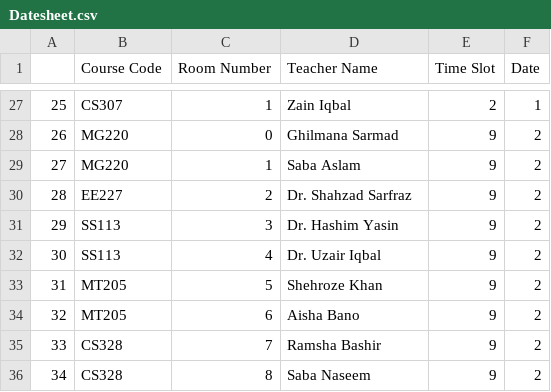
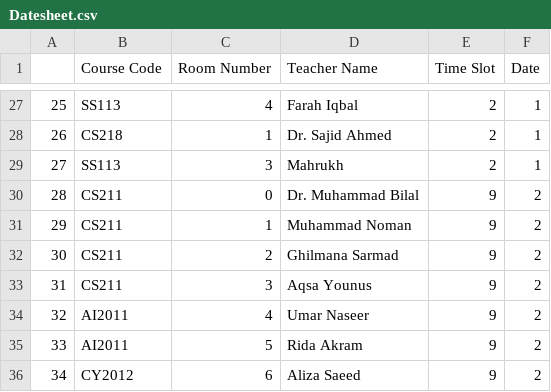
Before and after one commit to eqan/Exam-Schedule-Generator-Using-Local-Search-Algorithms, a CSV file: Datesheet.csv, drawn as a sheet; only a part is shown, gaps mark what is left out; the diff covers the shown part only.

```diff
--- a/Datesheet.csv
+++ b/Datesheet.csv
@@ -27,10 +27,10 @@
-25,CS307,1,Zain Iqbal,2,1
-26,MG220,0,Ghilmana Sarmad,9,2
-27,MG220,1,Saba Aslam,9,2
-28,EE227,2,Dr. Shahzad Sarfraz,9,2
-29,SS113,3,Dr. Hashim Yasin,9,2
-30,SS113,4,Dr. Uzair Iqbal,9,2
-31,MT205,5,Shehroze Khan,9,2
-32,MT205,6,Aisha Bano,9,2
-33,CS328,7,Ramsha Bashir,9,2
-34,CS328,8,Saba Naseem,9,2
+25,SS113,4,Farah Iqbal,2,1
+26,CS218,1,Dr. Sajid Ahmed,2,1
+27,SS113,3,Mahrukh,2,1
+28,CS211,0,Dr. Muhammad Bilal,9,2
+29,CS211,1,Muhammad Noman,9,2
+30,CS211,2,Ghilmana Sarmad,9,2
+31,CS211,3,Aqsa Younus ,9,2
+32,AI2011,4,Umar Naseer,9,2
+33,AI2011,5,Rida Akram,9,2
+34,CY2012,6,Aliza Saeed,9,2
```
Also changed, not shown: 97 edited cells elsewhere in this file, 2 other files.
